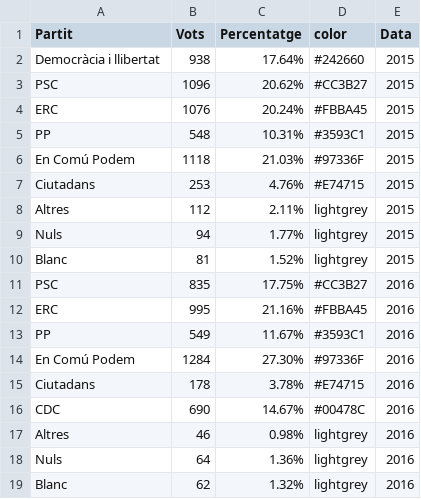
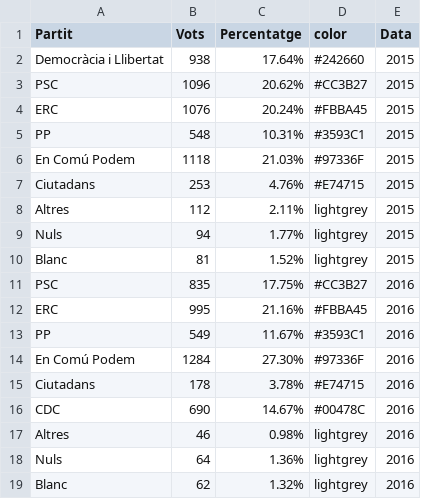
Before and after one commit to pauturvalles/universitatdegirona, a CSV file: csv/Eleccions_generals_tl.csv, drawn as a sheet.

Commit message:
Update Eleccions_generals_tl.csv

```diff
--- a/csv/Eleccions_generals_tl.csv
+++ b/csv/Eleccions_generals_tl.csv
@@ -1,3 +1,3 @@
 Partit,Vots,Percentatge,color,Data
-Democràcia i llibertat,938,17.64%,#242660,2015
+Democràcia i Llibertat,938,17.64%,#242660,2015
 PSC,1096,20.62%,#CC3B27,2015
```
